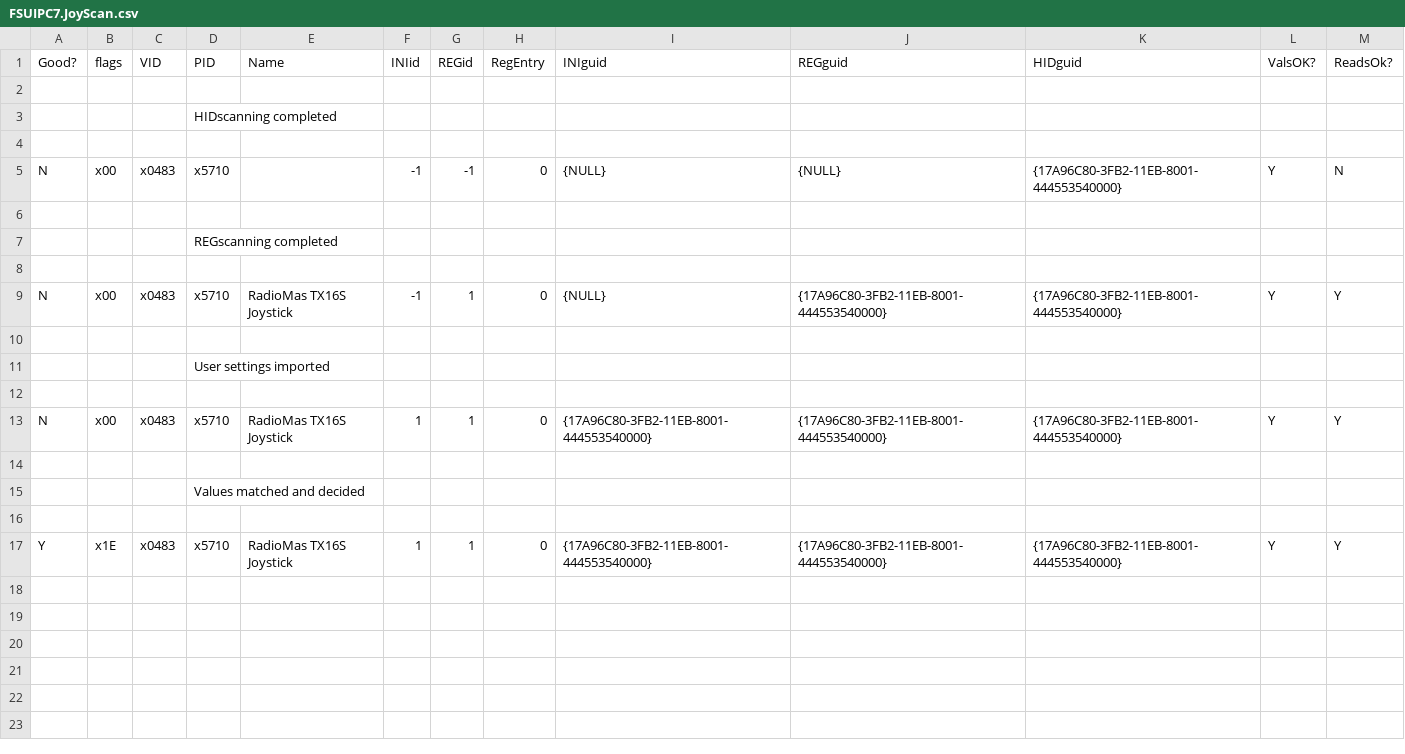
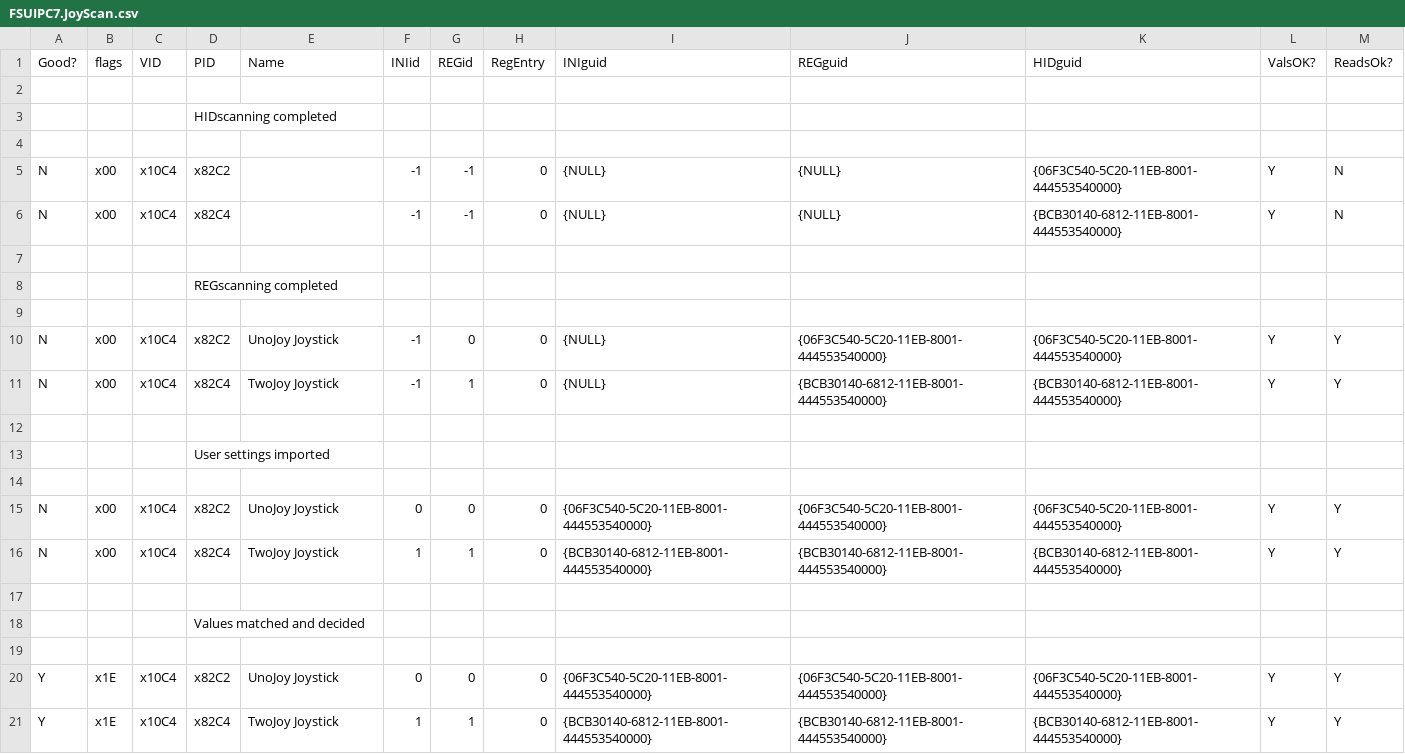
Before and after one commit to olafdolven/Fornebu-flysimulator, a CSV file: Instrumenter/FSUICP/FSUIPC7.JoyScan.csv, drawn as a sheet.

```diff
--- a/Instrumenter/FSUICP/FSUIPC7.JoyScan.csv
+++ b/Instrumenter/FSUICP/FSUIPC7.JoyScan.csv
@@ -4,3 +4,4 @@ Good?, flags, VID, PID, Name, INIid, REGid, RegEntry, INIguid, REGguid, HIDguid,
 
-N, x00, x0483, x5710, , -1, -1, 0, {NULL}, {NULL}, {17A96C80-3FB2-11EB-8001-444553540000}, Y, N
+N, x00, x10C4, x82C2, , -1, -1, 0, {NULL}, {NULL}, {06F3C540-5C20-11EB-8001-444553540000}, Y, N
+N, x00, x10C4, x82C4, , -1, -1, 0, {NULL}, {NULL}, {BCB30140-6812-11EB-8001-444553540000}, Y, N
 
@@ -8,3 +9,4 @@ N, x00, x0483, x5710, , -1, -1, 0, {NULL}, {NULL}, {17A96C80-3FB2-11EB-8001-4445
 
-N, x00, x0483, x5710, RadioMas TX16S Joystick, -1, 1, 0, {NULL}, {17A96C80-3FB2-11EB-8001-444553540000}, {17A96C80-3FB2-11EB-8001-444553540000}, Y, Y
+N, x00, x10C4, x82C2, UnoJoy Joystick, -1, 0, 0, {NULL}, {06F3C540-5C20-11EB-8001-444553540000}, {06F3C540-5C20-11EB-8001-444553540000}, Y, Y
+N, x00, x10C4, x82C4, TwoJoy Joystick, -1, 1, 0, {NULL}, {BCB30140-6812-11EB-8001-444553540000}, {BCB30140-6812-11EB-8001-444553540000}, Y, Y
 
@@ -12,3 +14,4 @@ N, x00, x0483, x5710, RadioMas TX16S Joystick, -1, 1, 0, {NULL}, {17A96C80-3FB2-
 
-N, x00, x0483, x5710, RadioMas TX16S Joystick, 1, 1, 0, {17A96C80-3FB2-11EB-8001-444553540000}, {17A96C80-3FB2-11EB-8001-444553540000}, {17A96C80-3FB2-11EB-8001-444553540000}, Y, Y
+N, x00, x10C4, x82C2, UnoJoy Joystick, 0, 0, 0, {06F3C540-5C20-11EB-8001-444553540000}, {06F3C540-5C20-11EB-8001-444553540000}, {06F3C540-5C20-11EB-8001-444553540000}, Y, Y
+N, x00, x10C4, x82C4, TwoJoy Joystick, 1, 1, 0, {BCB30140-6812-11EB-8001-444553540000}, {BCB30140-6812-11EB-8001-444553540000}, {BCB30140-6812-11EB-8001-444553540000}, Y, Y
 
@@ -16,2 +19,3 @@ N, x00, x0483, x5710, RadioMas TX16S Joystick, 1, 1, 0, {17A96C80-3FB2-11EB-8001
 
-Y, x1E, x0483, x5710, RadioMas TX16S Joystick, 1, 1, 0, {17A96C80-3FB2-11EB-8001-444553540000}, {17A96C80-3FB2-11EB-8001-444553540000}, {17A96C80-3FB2-11EB-8001-444553540000}, Y, Y
+Y, x1E, x10C4, x82C2, UnoJoy Joystick, 0, 0, 0, {06F3C540-5C20-11EB-8001-444553540000}, {06F3C540-5C20-11EB-8001-444553540000}, {06F3C540-5C20-11EB-8001-444553540000}, Y, Y
+Y, x1E, x10C4, x82C4, TwoJoy Joystick, 1, 1, 0, {BCB30140-6812-11EB-8001-444553540000}, {BCB30140-6812-11EB-8001-444553540000}, {BCB30140-6812-11EB-8001-444553540000}, Y, Y
```
Also changed, not shown: 5 other files.
